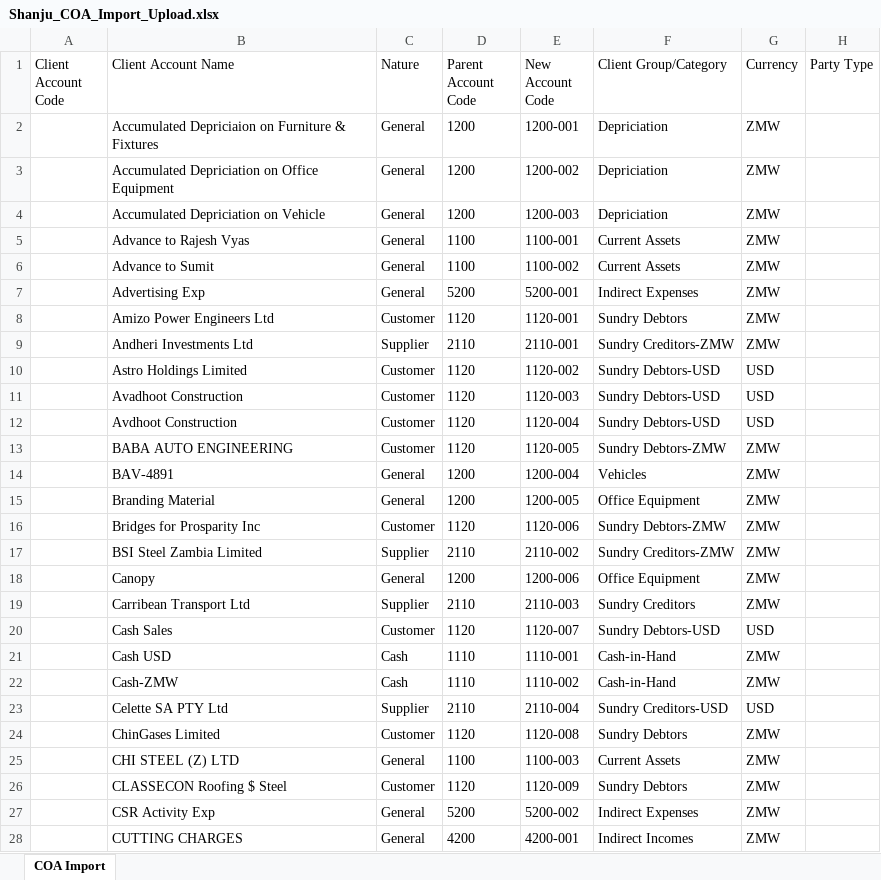
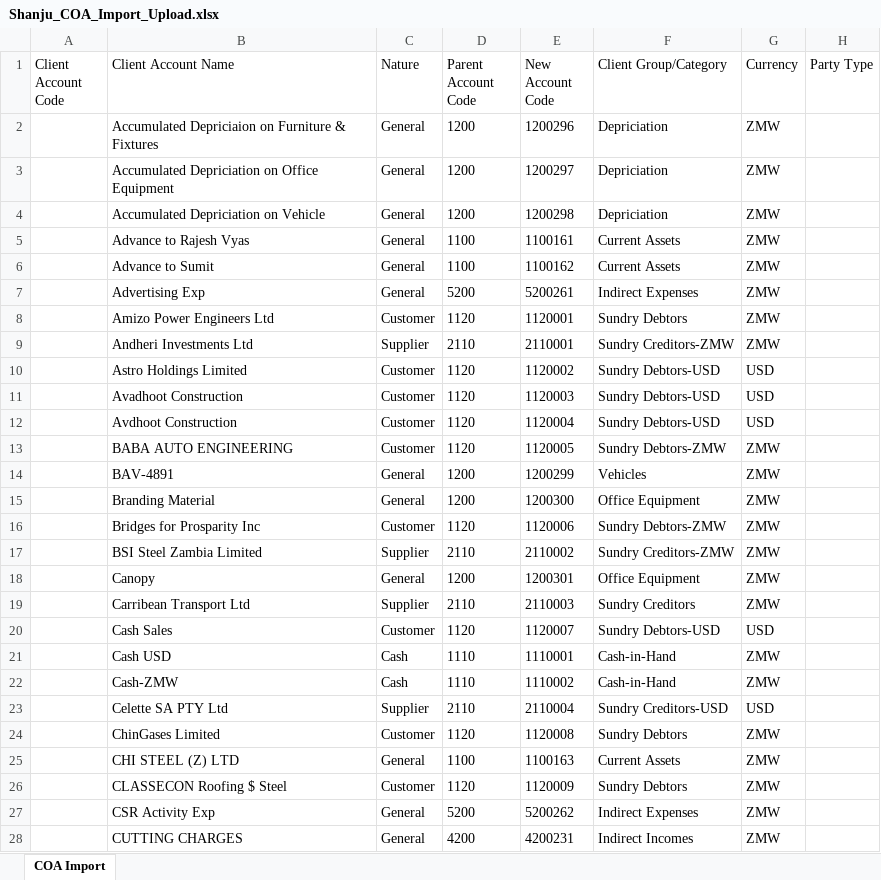
Before and after one commit to mtyagi84/flutter-codespace, an Excel workbook: sakal/docs/Tenant/Shanju_COA_Import_Upload.xlsx, sheet COA Import, drawn as a sheet; only a part is shown; values as stored, in another font and other column widths than the file's, no borders; the diff covers the shown part only; the diff names each change by its address in the sheet, - before the commit and + after, or states it on an @@ line.

```diff
--- a/sakal/docs/Tenant/Shanju_COA_Import_Upload.xlsx (sheet COA Import)
+++ b/sakal/docs/Tenant/Shanju_COA_Import_Upload.xlsx (sheet COA Import)
-E2 (New Account Code): 1200-001
+E2 (New Account Code): 1200296
-E3 (New Account Code): 1200-002
+E3 (New Account Code): 1200297
-E4 (New Account Code): 1200-003
+E4 (New Account Code): 1200298
-E5 (New Account Code): 1100-001
+E5 (New Account Code): 1100161
-E6 (New Account Code): 1100-002
+E6 (New Account Code): 1100162
-E7 (New Account Code): 5200-001
+E7 (New Account Code): 5200261
-E8 (New Account Code): 1120-001
+E8 (New Account Code): 1120001
-E9 (New Account Code): 2110-001
+E9 (New Account Code): 2110001
-E10 (New Account Code): 1120-002
+E10 (New Account Code): 1120002
-E11 (New Account Code): 1120-003
+E11 (New Account Code): 1120003
-E12 (New Account Code): 1120-004
+E12 (New Account Code): 1120004
-E13 (New Account Code): 1120-005
+E13 (New Account Code): 1120005
-E14 (New Account Code): 1200-004
+E14 (New Account Code): 1200299
-E15 (New Account Code): 1200-005
+E15 (New Account Code): 1200300
-E16 (New Account Code): 1120-006
+E16 (New Account Code): 1120006
-E17 (New Account Code): 2110-002
+E17 (New Account Code): 2110002
-E18 (New Account Code): 1200-006
+E18 (New Account Code): 1200301
-E19 (New Account Code): 2110-003
+E19 (New Account Code): 2110003
-E20 (New Account Code): 1120-007
+E20 (New Account Code): 1120007
-E21 (New Account Code): 1110-001
+E21 (New Account Code): 1110001
-E22 (New Account Code): 1110-002
+E22 (New Account Code): 1110002
-E23 (New Account Code): 2110-004
+E23 (New Account Code): 2110004
-E24 (New Account Code): 1120-008
+E24 (New Account Code): 1120008
-E25 (New Account Code): 1100-003
+E25 (New Account Code): 1100163
-E26 (New Account Code): 1120-009
+E26 (New Account Code): 1120009
-E27 (New Account Code): 5200-002
+E27 (New Account Code): 5200262
-E28 (New Account Code): 4200-001
+E28 (New Account Code): 4200231
```
Also changed, not shown: 111 edited cells elsewhere in this sheet.
